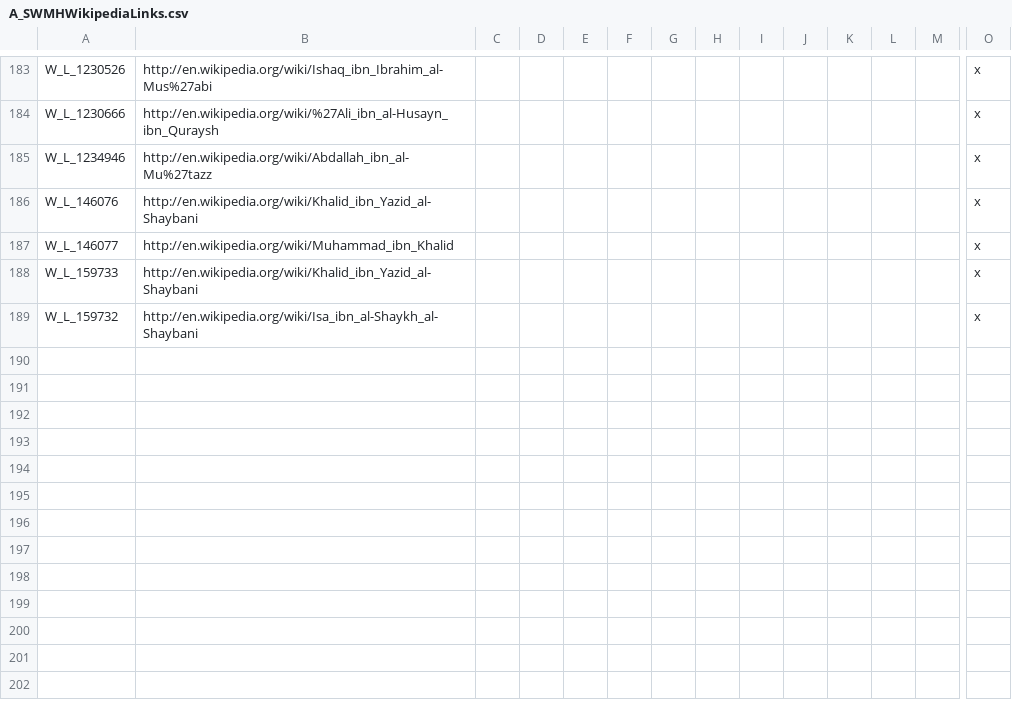
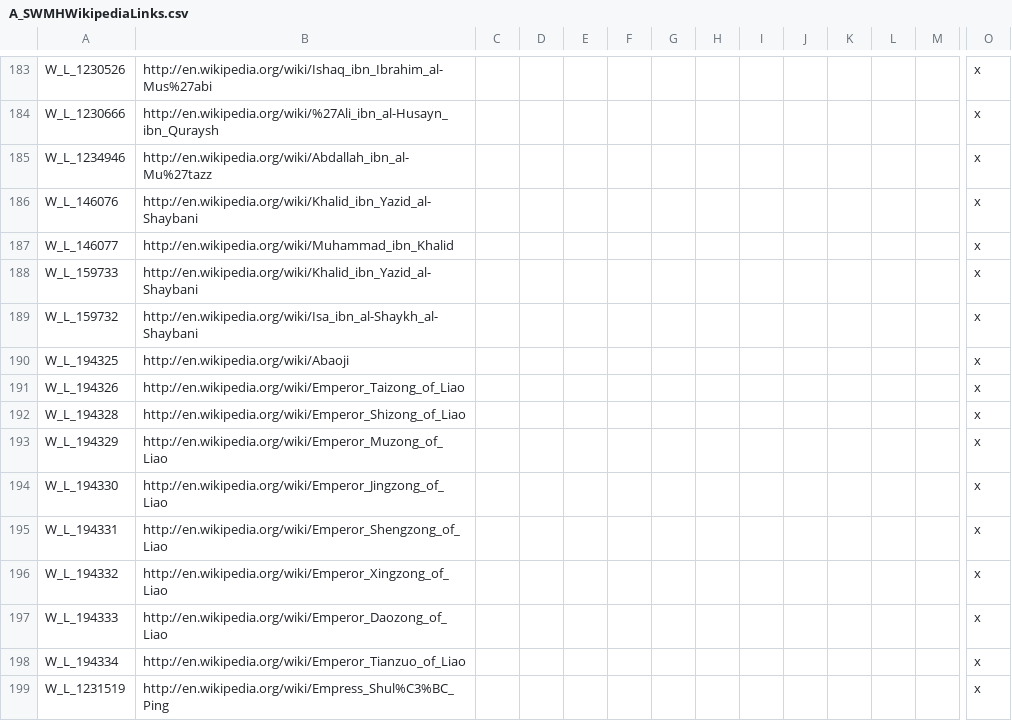
Before and after one commit to escalonn/sed2, a CSV file: build/SED2/localisation/A_SWMHWikipediaLinks.csv, drawn as a sheet; only a part is shown, gaps mark what is left out; rows hold the shown columns only; the diff names each change by its address in the sheet, - before the commit and + after, or states it on an @@ line.

```diff
--- a/build/SED2/localisation/A_SWMHWikipediaLinks.csv
+++ b/build/SED2/localisation/A_SWMHWikipediaLinks.csv
+row 190: W_L_194325 | http://en.wikipedia.org/wiki/Abaoji |  |  |  |  |  |  |  |  |  |  |  | x
+row 191: W_L_194326 | http://en.wikipedia.org/wiki/Emperor_Taizong_of_Liao |  |  |  |  |  |  |  |  |  |  |  | x
+row 192: W_L_194328 | http://en.wikipedia.org/wiki/Emperor_Shizong_of_Liao |  |  |  |  |  |  |  |  |  |  |  | x
+row 193: W_L_194329 | http://en.wikipedia.org/wiki/Emperor_Muzong_of_Liao |  |  |  |  |  |  |  |  |  |  |  | x
+row 194: W_L_194330 | http://en.wikipedia.org/wiki/Emperor_Jingzong_of_Liao |  |  |  |  |  |  |  |  |  |  |  | x
+row 195: W_L_194331 | http://en.wikipedia.org/wiki/Emperor_Shengzong_of_Liao |  |  |  |  |  |  |  |  |  |  |  | x
+row 196: W_L_194332 | http://en.wikipedia.org/wiki/Emperor_Xingzong_of_Liao |  |  |  |  |  |  |  |  |  |  |  | x
+row 197: W_L_194333 | http://en.wikipedia.org/wiki/Emperor_Daozong_of_Liao |  |  |  |  |  |  |  |  |  |  |  | x
+row 198: W_L_194334 | http://en.wikipedia.org/wiki/Emperor_Tianzuo_of_Liao |  |  |  |  |  |  |  |  |  |  |  | x
+row 199: W_L_1231519 | http://en.wikipedia.org/wiki/Empress_Shul%C3%BC_Ping |  |  |  |  |  |  |  |  |  |  |  | x
```
Also changed, not shown: 1 other file.
